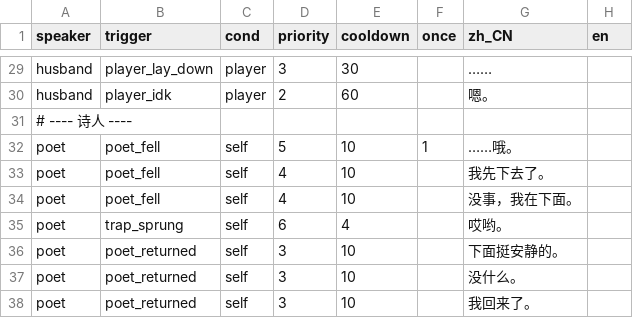
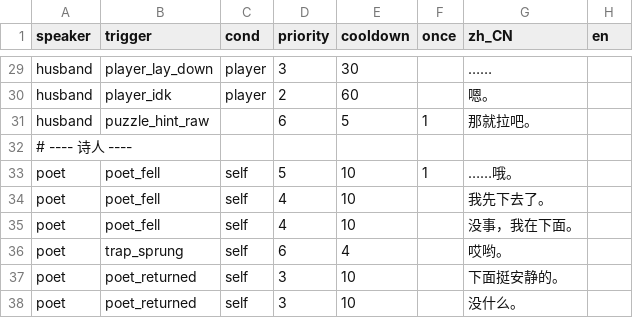
Before and after one commit to rdfzjack/InDev, a TSV file: data/text/banter.tsv, drawn as a sheet; only a part is shown, gaps mark what is left out; the shorter side is filled out with more unchanged rows; the diff names each change by its address in the sheet, - before the commit and + after, or states it on an @@ line.

```diff
--- a/data/text/banter.tsv
+++ b/data/text/banter.tsv
+row 31: husband | puzzle_hint_raw |  | 6 | 5 | 1 | 那就拉吧。
```
Also changed, not shown: data/glitches.tsv, data/text/narrator.tsv, 26 other files.
